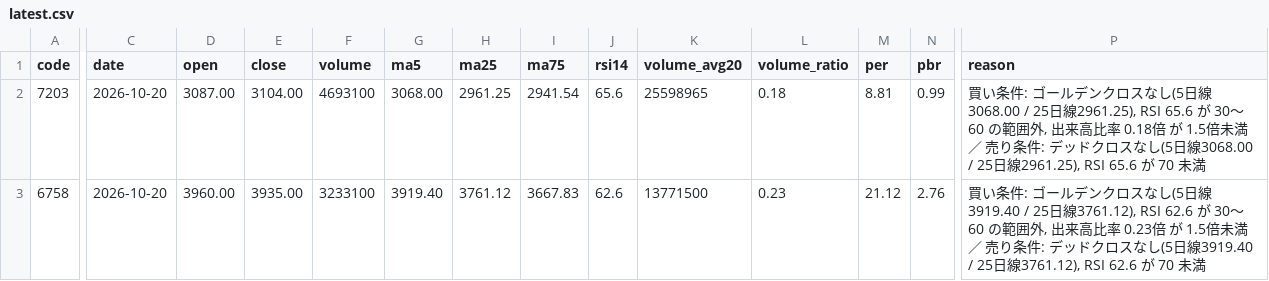
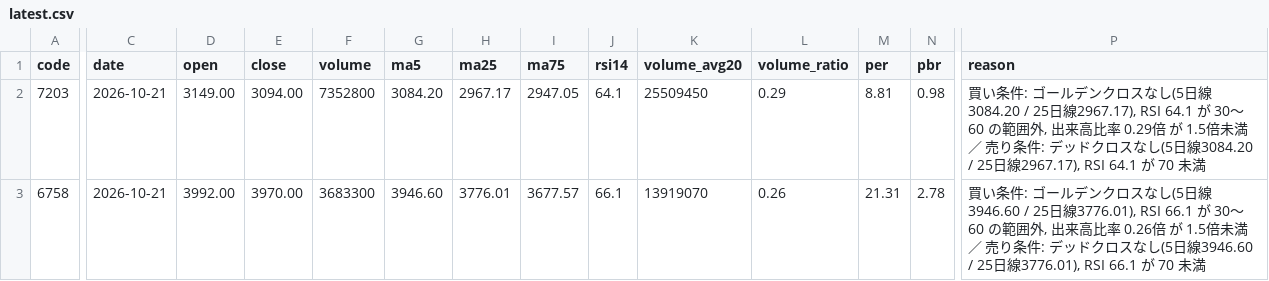
Before and after one commit to kanifechi/kanikani01, a CSV file: stock_screener/results/latest.csv, drawn as a sheet; only a part is shown, gaps mark what is left out; the diff covers the shown part only; the diff names each change by its address in the sheet, - before the commit and + after, or states it on an @@ line.

```diff
--- a/stock_screener/results/latest.csv
+++ b/stock_screener/results/latest.csv
-C2:C3 (date): 2026-10-20
+C2:C3 (date): 2026-10-21
-D2 (open): 3087.00
+D2 (open): 3149.00
-E2 (close): 3104.00
+E2 (close): 3094.00
-F2 (volume): 4693100
+F2 (volume): 7352800
-G2 (ma5): 3068.00
+G2 (ma5): 3084.20
-H2 (ma25): 2961.25
+H2 (ma25): 2967.17
-I2 (ma75): 2941.54
+I2 (ma75): 2947.05
-J2 (rsi14): 65.6
+J2 (rsi14): 64.1
-K2 (volume_avg20): 25598965
+K2 (volume_avg20): 25509450
-L2 (volume_ratio): 0.18
+L2 (volume_ratio): 0.29
-N2 (pbr): 0.99
+N2 (pbr): 0.98
-P2 (reason): …し(5日線3068.00 / 25日線2961.25), RSI 65.6 が 30〜60 の範囲外, 出来高比率 0.18倍 が 1.5倍未満 ／ 売り条件: デッドクロスなし(5日線3068.00 / 25日線2961.25), RSI 65.6 が 70 未…
+P2 (reason): …し(5日線3084.20 / 25日線2967.17), RSI 64.1 が 30〜60 の範囲外, 出来高比率 0.29倍 が 1.5倍未満 ／ 売り条件: デッドクロスなし(5日線3084.20 / 25日線2967.17), RSI 64.1 が 70 未…
-D3 (open): 3960.00
+D3 (open): 3992.00
-E3 (close): 3935.00
+E3 (close): 3970.00
-F3 (volume): 3233100
+F3 (volume): 3683300
-G3 (ma5): 3919.40
+G3 (ma5): 3946.60
-H3 (ma25): 3761.12
+H3 (ma25): 3776.01
-I3 (ma75): 3667.83
+I3 (ma75): 3677.57
-J3 (rsi14): 62.6
+J3 (rsi14): 66.1
-K3 (volume_avg20): 13771500
+K3 (volume_avg20): 13919070
-L3 (volume_ratio): 0.23
+L3 (volume_ratio): 0.26
-M3 (per): 21.12
+M3 (per): 21.31
-N3 (pbr): 2.76
+N3 (pbr): 2.78
-P3 (reason): …し(5日線3919.40 / 25日線3761.12), RSI 62.6 が 30〜60 の範囲外, 出来高比率 0.23倍 が 1.5倍未満 ／ 売り条件: デッドクロスなし(5日線3919.40 / 25日線3761.12), RSI 62.6 が 70 未…
+P3 (reason): …し(5日線3946.60 / 25日線3776.01), RSI 66.1 が 30〜60 の範囲外, 出来高比率 0.26倍 が 1.5倍未満 ／ 売り条件: デッドクロスなし(5日線3946.60 / 25日線3776.01), RSI 66.1 が 70 未…
```
Also changed, not shown: 50 edited cells elsewhere in this file, 1 other file.
